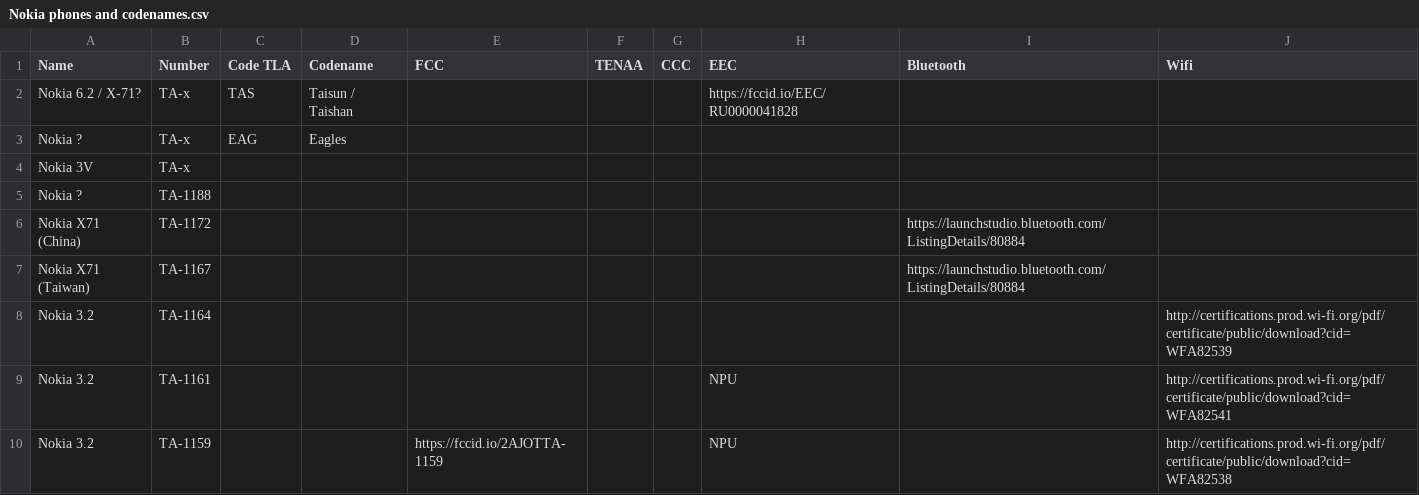
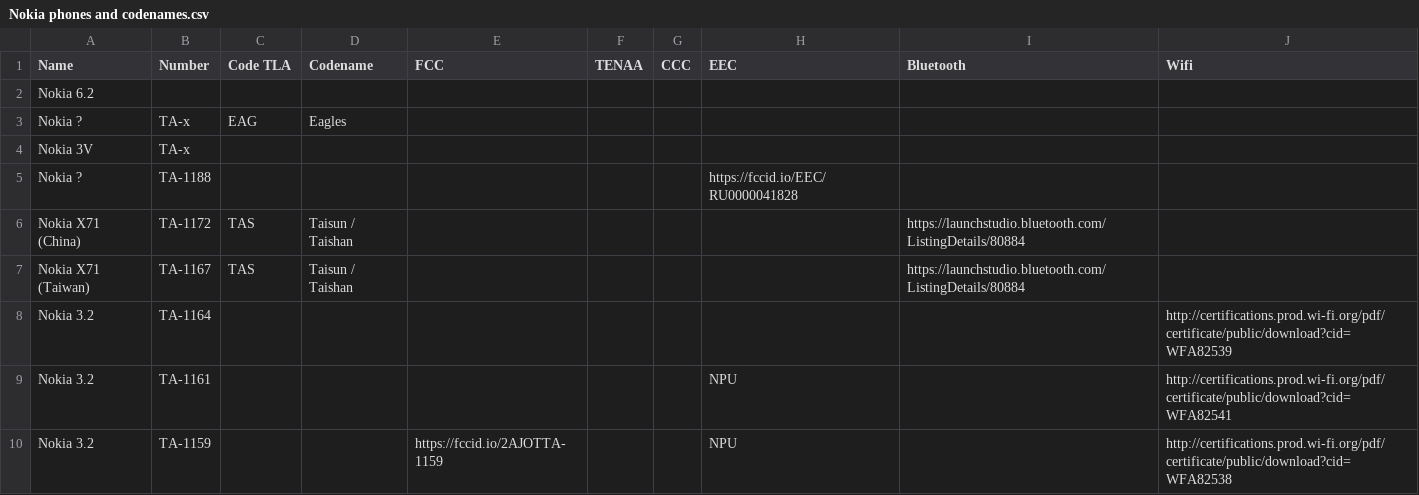
Before and after one commit to madb1lly/HMD-Nokia-phones-data, a CSV file: Nokia phones and codenames.csv, drawn as a sheet; only a part is shown.

Commit message:
Confirm that X71 is TAS

```diff
--- a/Nokia phones and codenames.csv
+++ b/Nokia phones and codenames.csv
@@ -1,8 +1,8 @@
 Name,Number,Code TLA,Codename,FCC,TENAA,CCC,EEC,Bluetooth,Wifi
-Nokia 6.2 / X-71?,TA-x,TAS,Taisun / Taishan,,,,https://fccid.io/EEC/RU0000041828,,
+Nokia 6.2,,,,,,,,,
 Nokia ?,TA-x,EAG,Eagles,,,,,,
 Nokia 3V,TA-x,,,,,,,,
-Nokia ?,TA-1188,,,,,,,,
-Nokia X71 (China),TA-1172,,,,,,,https://launchstudio.bluetooth.com/ListingDetails/80884,
-Nokia X71 (Taiwan),TA-1167,,,,,,,https://launchstudio.bluetooth.com/ListingDetails/80884,
+Nokia ?,TA-1188,,,,,,https://fccid.io/EEC/RU0000041828,,
+Nokia X71 (China),TA-1172,TAS,Taisun / Taishan,,,,,https://launchstudio.bluetooth.com/ListingDetails/80884,
+Nokia X71 (Taiwan),TA-1167,TAS,Taisun / Taishan,,,,,https://launchstudio.bluetooth.com/ListingDetails/80884,
 Nokia 3.2,TA-1164,,,,,,,,http://certifications.prod.wi-fi.org/pdf/certificate/public/download?cid=WFA82539
```
